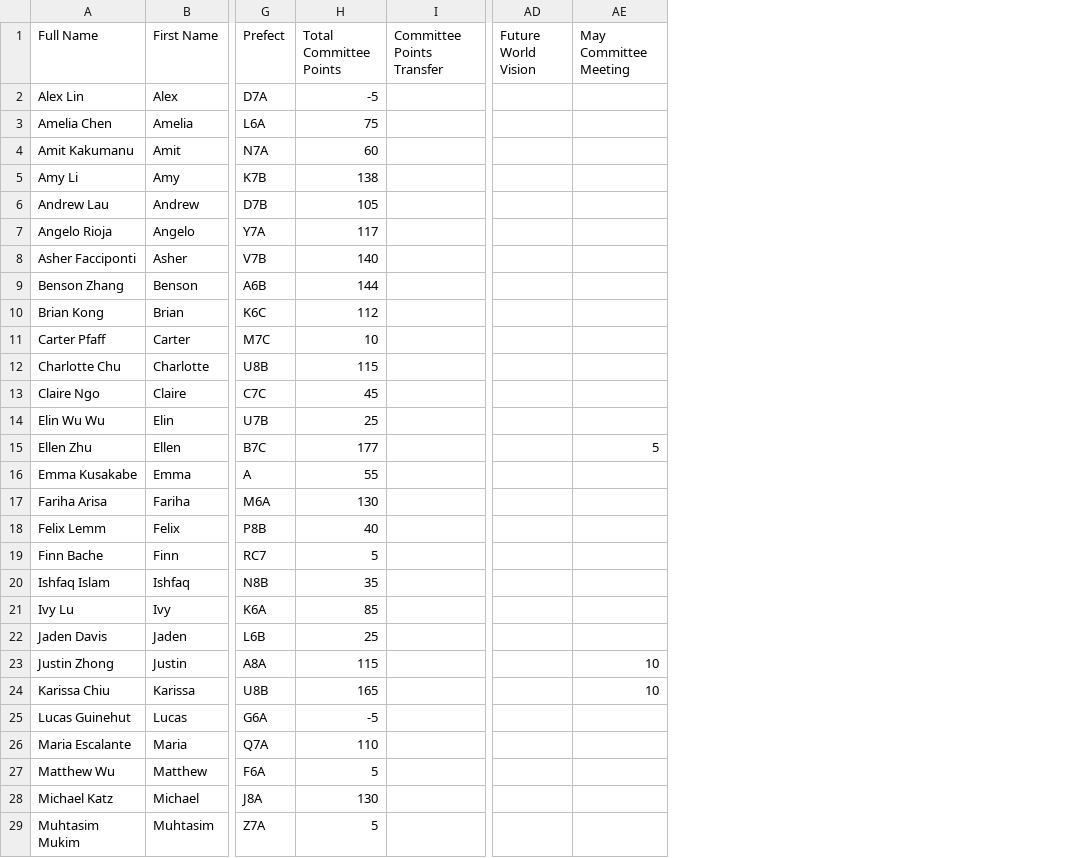
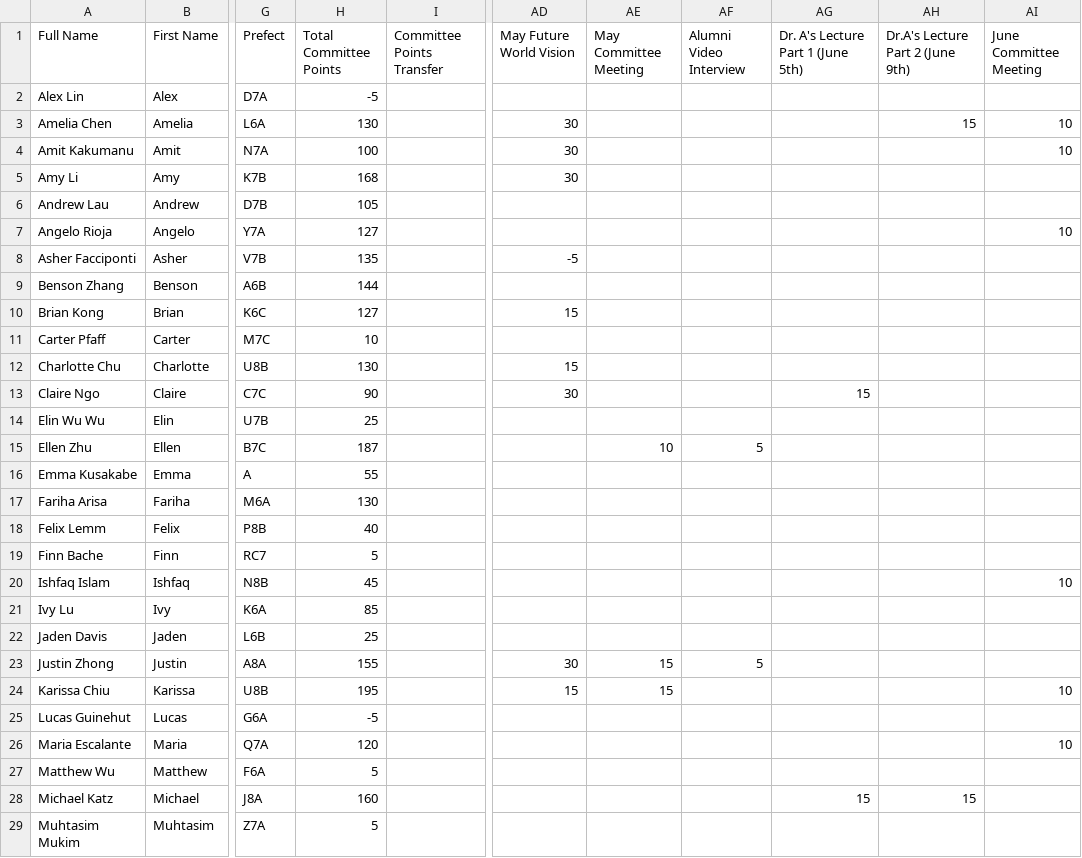
Before and after one commit to BTHS-NHS-Secretaries/bthsnhs.org, a CSV file: alumni.csv, drawn as a sheet; only a part is shown, gaps mark what is left out; removed rows and columns are numbered as before the commit, all else as after; the diff covers the shown part only; the diff names each change by its address in the sheet, - before the commit and + after, or states it on an @@ line.

```diff
--- a/alumni.csv
+++ b/alumni.csv
-column AD (Future World Vision), empty
+column AD (May Future World Vision), rows 3-24: 30 | 30 | 30 |  |  | -5 |  | 15 |  | 15 | 30 |  |  |  |  |  |  |  |  |  | 30 | 15
+column AF (Alumni Video Interview), rows 15-23: 5 |  |  |  |  |  |  |  | 5
+column AG, rows 1-28: Dr. A's Lecture Part 1 (June 5th) |  |  |  |  |  |  |  |  |  |  |  | 15 |  |  |  |  |  |  |  |  |  |  |  |  |  |  | 15
+column AH (Dr.A's Lecture Part 2 (June 9th)), rows 3-28: 15 |  |  |  |  |  |  |  |  |  |  |  |  |  |  |  |  |  |  |  |  |  |  |  |  | 15
+column AI (June Committee Meeting), rows 3-26: 10 | 10 |  |  | 10 |  |  |  |  |  |  |  |  |  |  |  |  | 10 |  |  |  | 10 |  | 10
-H3 (Total Committee Points): 75
+H3 (Total Committee Points): 130
-H4 (Total Committee Points): 60
+H4 (Total Committee Points): 100
-H5 (Total Committee Points): 138
+H5 (Total Committee Points): 168
-H7 (Total Committee Points): 117
+H7 (Total Committee Points): 127
-H8 (Total Committee Points): 140
+H8 (Total Committee Points): 135
-H10 (Total Committee Points): 112
+H10 (Total Committee Points): 127
-H12 (Total Committee Points): 115
+H12 (Total Committee Points): 130
-H13 (Total Committee Points): 45
+H13 (Total Committee Points): 90
-H15 (Total Committee Points): 177
+H15 (Total Committee Points): 187
-AE15 (May Committee Meeting): 5
+AE15 (May Committee Meeting): 10
-H20 (Total Committee Points): 35
+H20 (Total Committee Points): 45
-H23 (Total Committee Points): 115
+H23 (Total Committee Points): 155
-AE23:AE24 (May Committee Meeting): 10
+AE23:AE24 (May Committee Meeting): 15
-H24 (Total Committee Points): 165
+H24 (Total Committee Points): 195
-H26 (Total Committee Points): 110
+H26 (Total Committee Points): 120
-H28 (Total Committee Points): 130
+H28 (Total Committee Points): 160
```
Also changed, not shown: 16 edited cells elsewhere in this file, induction.csv, outreach.csv, 9 other files.
